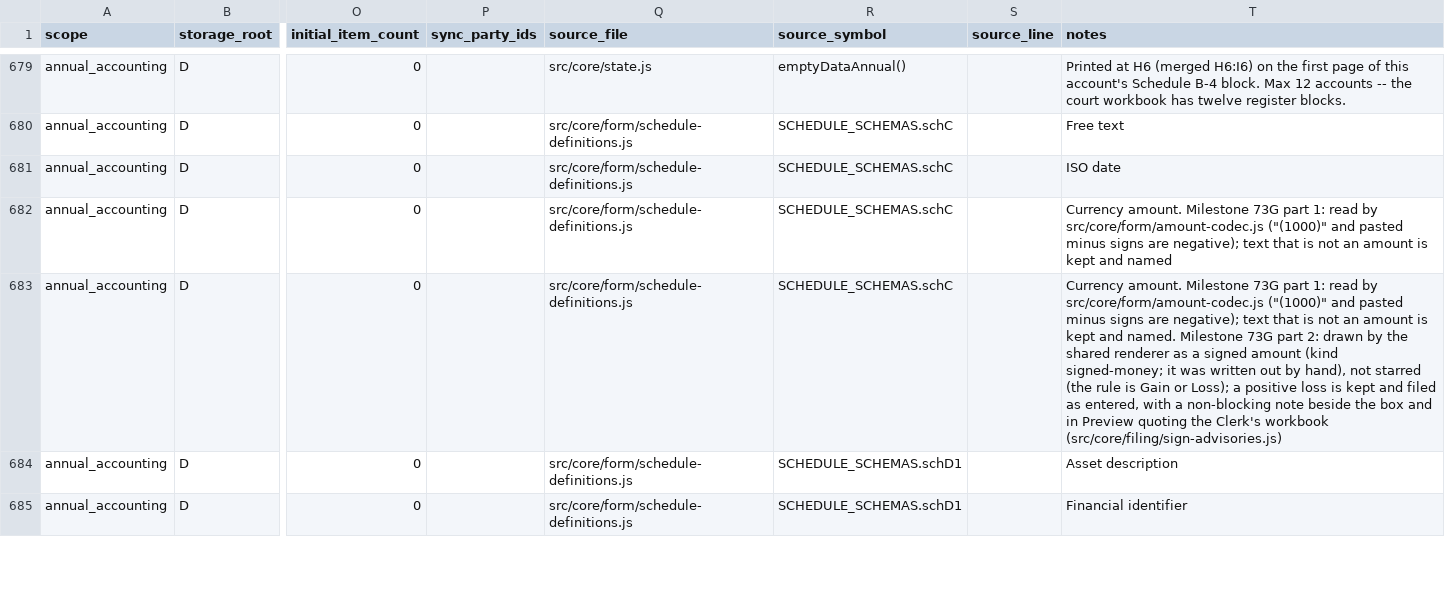
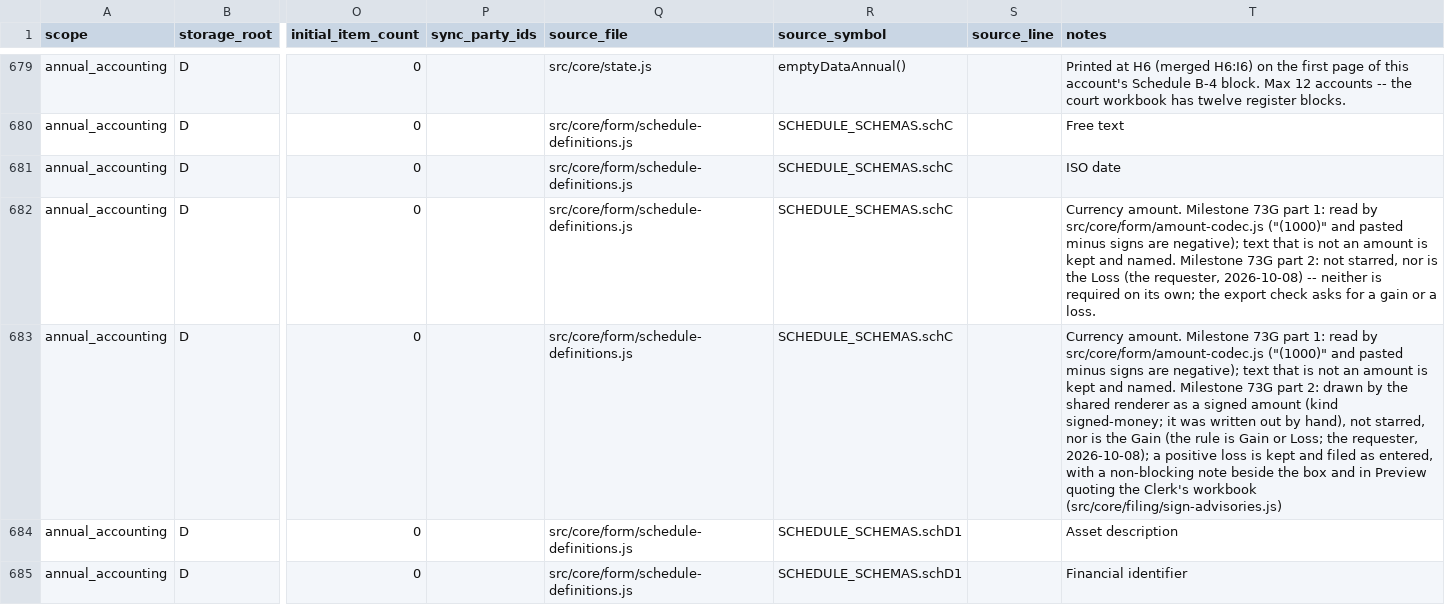
Before and after one commit to caernarvonkjaer-del/caernarvon-net, a CSV file: probate-guardian/probate-guardian-data-model.csv, drawn as a sheet; only a part is shown, gaps mark what is left out; the diff names each change by its address in the sheet, - before the commit and + after, or states it on an @@ line.

```diff
--- a/probate-guardian/probate-guardian-data-model.csv
+++ b/probate-guardian/probate-guardian-data-model.csv
-T682 (notes): …kept and named
+T682 (notes): …kept and named. Milestone 73G part 2: not starred, nor is the Loss (the requester, 2026-10-08) -- neither is required on its own; the export check asks for a gain or a loss.
-T683 (notes): …hand), not starred (the rule is Gain or Loss); a positive…
+T683 (notes): …hand), not starred, nor is the Gain (the rule is Gain or Loss; the requester, 2026-10-08); a positive…
```
Also changed, not shown: 6 other files.
